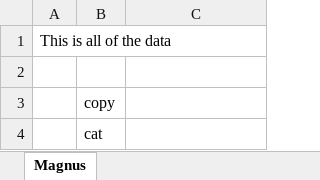
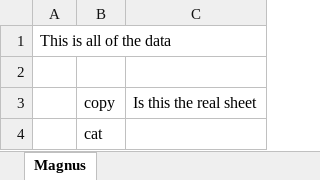
Before and after one commit to yForecasting/officetools, an Excel workbook: data/d.xlsx, sheet Magnus, drawn as a sheet; values as stored, in another font and other column widths than the file's, no borders; the diff names each change by its address in the sheet, - before the commit and + after, or states it on an @@ line.

Commit message:
test copy cell excel

```diff
--- a/data/d.xlsx (sheet Magnus)
+++ b/data/d.xlsx (sheet Magnus)
-C3: (empty)
+C3: Is this the real sheet
```
Also changed, not shown: 2 other files.
